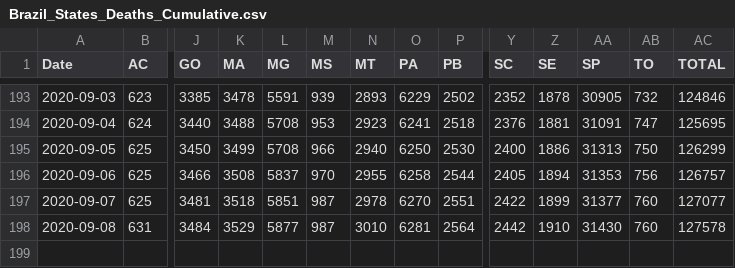
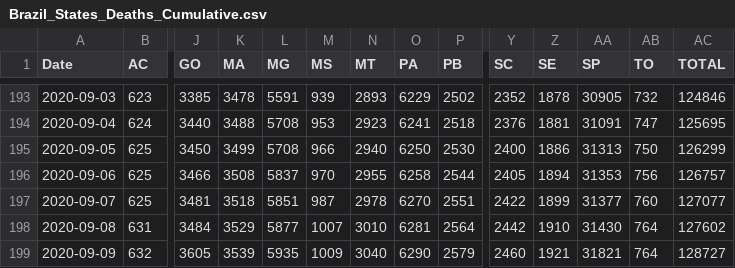
Before and after one commit to trajanikant/Global-Covid19, a CSV file: Brazil/Brazil_States_Deaths_Cumulative.csv, drawn as a sheet; only a part is shown, gaps mark what is left out; rows hold the shown columns only; the diff names each change by its address in the sheet, - before the commit and + after, or states it on an @@ line.

```diff
--- a/Brazil/Brazil_States_Deaths_Cumulative.csv
+++ b/Brazil/Brazil_States_Deaths_Cumulative.csv
-M198 (MS): 987
+M198 (MS): 1007
-AB198 (TO): 760
+AB198 (TO): 764
-AC198 (TOTAL): 127578
+AC198 (TOTAL): 127602
+row 199: 2020-09-09 | 632 | 3605 | 3539 | 5935 | 1009 | 3040 | 6290 | 2579 | 2460 | 1921 | 31821 | 764 | 128727
```
Also changed, not shown: 0. World/World_Cumulative_Cases.csv, 0. World/World_Cumulative_Deaths.csv, 29 other files.
